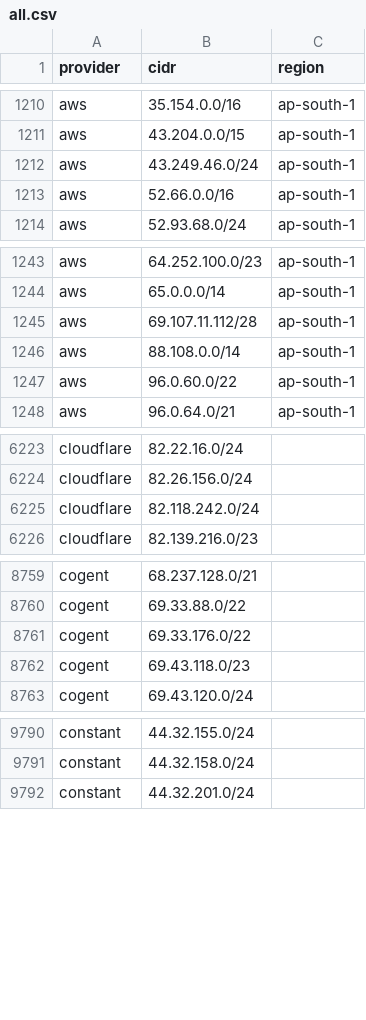
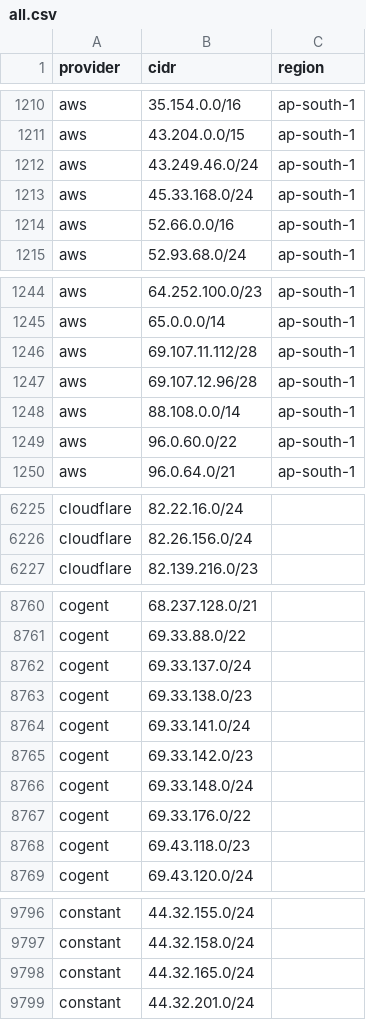
Before and after one commit to prettyleaf/cdn, a CSV file: all/all.csv, drawn as a sheet; only a part is shown, gaps mark what is left out; the diff covers the shown part only.

```diff
--- a/all/all.csv
+++ b/all/all.csv
@@ -1212,2 +1212,3 @@ aws,43.204.0.0/15,ap-south-1
 aws,43.249.46.0/24,ap-south-1
+aws,45.33.168.0/24,ap-south-1
 aws,52.66.0.0/16,ap-south-1
@@ -1245,2 +1246,3 @@ aws,65.0.0.0/14,ap-south-1
 aws,69.107.11.112/28,ap-south-1
+aws,69.107.12.96/28,ap-south-1
 aws,88.108.0.0/14,ap-south-1
@@ -6224,3 +6226,2 @@ cloudflare,82.22.16.0/24,
 cloudflare,82.26.156.0/24,
-cloudflare,82.118.242.0/24,
 cloudflare,82.139.216.0/23,
@@ -8760,2 +8761,7 @@ cogent,68.237.128.0/21,
 cogent,69.33.88.0/22,
+cogent,69.33.137.0/24,
+cogent,69.33.138.0/23,
+cogent,69.33.141.0/24,
+cogent,69.33.142.0/23,
+cogent,69.33.148.0/24,
 cogent,69.33.176.0/22,
@@ -9791,2 +9797,3 @@ constant,44.32.155.0/24,
 constant,44.32.158.0/24,
+constant,44.32.165.0/24,
 constant,44.32.201.0/24,
```
Also changed, not shown: 13 added rows, 2 removed rows and 3 edited cells elsewhere in this file, 53 other files.
